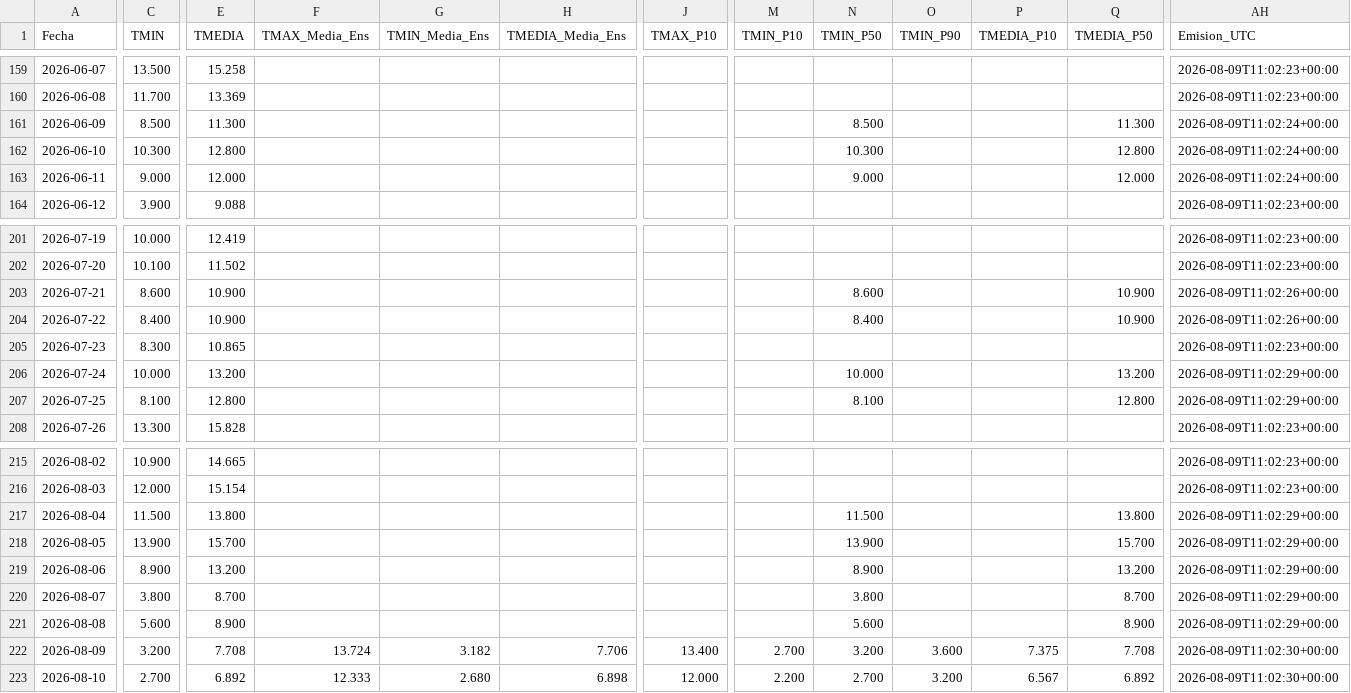
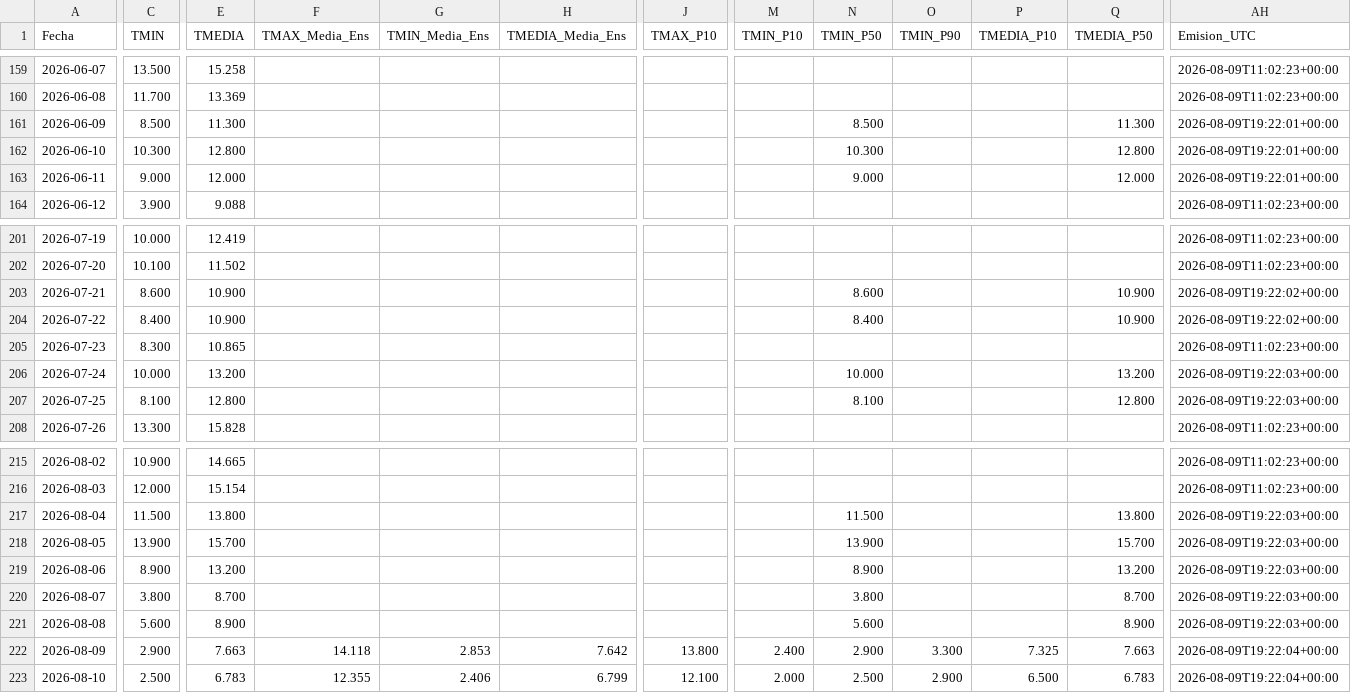
Before and after one commit to PREDWEEM/lolium_sanpedro2026, a CSV file: meteo_daily.csv, drawn as a sheet; only a part is shown, gaps mark what is left out; the diff covers the shown part only; the diff names each change by its address in the sheet, - before the commit and + after, or states it on an @@ line.

```diff
--- a/meteo_daily.csv
+++ b/meteo_daily.csv
-AH161:AH163 (Emision_UTC): 2026-08-09T11:02:24+00:00
+AH161:AH163 (Emision_UTC): 2026-08-09T19:22:01+00:00
-AH203:AH204 (Emision_UTC): 2026-08-09T11:02:26+00:00
+AH203:AH204 (Emision_UTC): 2026-08-09T19:22:02+00:00
-AH206:AH207 (Emision_UTC): 2026-08-09T11:02:29+00:00
+AH206:AH207 (Emision_UTC): 2026-08-09T19:22:03+00:00
-AH217:AH221 (Emision_UTC): 2026-08-09T11:02:29+00:00
+AH217:AH221 (Emision_UTC): 2026-08-09T19:22:03+00:00
-C222 (TMIN): 3.200
+C222 (TMIN): 2.900
-E222 (TMEDIA): 7.708
+E222 (TMEDIA): 7.663
-F222 (TMAX_Media_Ens): 13.724
+F222 (TMAX_Media_Ens): 14.118
-G222 (TMIN_Media_Ens): 3.182
+G222 (TMIN_Media_Ens): 2.853
-H222 (TMEDIA_Media_Ens): 7.706
+H222 (TMEDIA_Media_Ens): 7.642
-J222 (TMAX_P10): 13.400
+J222 (TMAX_P10): 13.800
-M222 (TMIN_P10): 2.700
+M222 (TMIN_P10): 2.400
-N222 (TMIN_P50): 3.200
+N222 (TMIN_P50): 2.900
-O222 (TMIN_P90): 3.600
+O222 (TMIN_P90): 3.300
-P222 (TMEDIA_P10): 7.375
+P222 (TMEDIA_P10): 7.325
-Q222 (TMEDIA_P50): 7.708
+Q222 (TMEDIA_P50): 7.663
-AH222:AH223 (Emision_UTC): 2026-08-09T11:02:30+00:00
+AH222:AH223 (Emision_UTC): 2026-08-09T19:22:04+00:00
-C223 (TMIN): 2.700
+C223 (TMIN): 2.500
-E223 (TMEDIA): 6.892
+E223 (TMEDIA): 6.783
-F223 (TMAX_Media_Ens): 12.333
+F223 (TMAX_Media_Ens): 12.355
-G223 (TMIN_Media_Ens): 2.680
+G223 (TMIN_Media_Ens): 2.406
-H223 (TMEDIA_Media_Ens): 6.898
+H223 (TMEDIA_Media_Ens): 6.799
-J223 (TMAX_P10): 12.000
+J223 (TMAX_P10): 12.100
-M223 (TMIN_P10): 2.200
+M223 (TMIN_P10): 2.000
-N223 (TMIN_P50): 2.700
+N223 (TMIN_P50): 2.500
-O223 (TMIN_P90): 3.200
+O223 (TMIN_P90): 2.900
-P223 (TMEDIA_P10): 6.567
+P223 (TMEDIA_P10): 6.500
-Q223 (TMEDIA_P50): 6.892
+Q223 (TMEDIA_P50): 6.783
```
Also changed, not shown: 107 edited cells elsewhere in this file, 2 other files.
